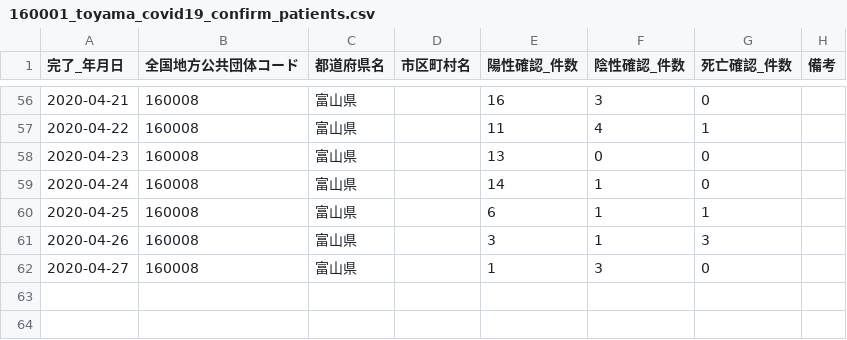
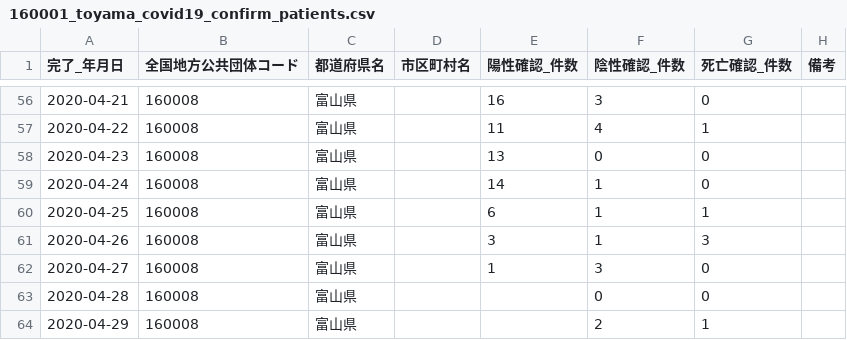
Before and after one commit to imabari/toyama-covid19, a CSV file: 160001_toyama_covid19_confirm_patients.csv, drawn as a sheet; only a part is shown, gaps mark what is left out.

```diff
--- a/160001_toyama_covid19_confirm_patients.csv
+++ b/160001_toyama_covid19_confirm_patients.csv
@@ -62 +62,3 @@
 2020-04-27,160008,富山県,,1,3,0,
+2020-04-28,160008,富山県,,,0,0,
+2020-04-29,160008,富山県,,,2,1,
```
Also changed, not shown: 160001_toyama_covid19_confirm_negative.csv, 160001_toyama_covid19_hot_line.csv, 6 other files.
